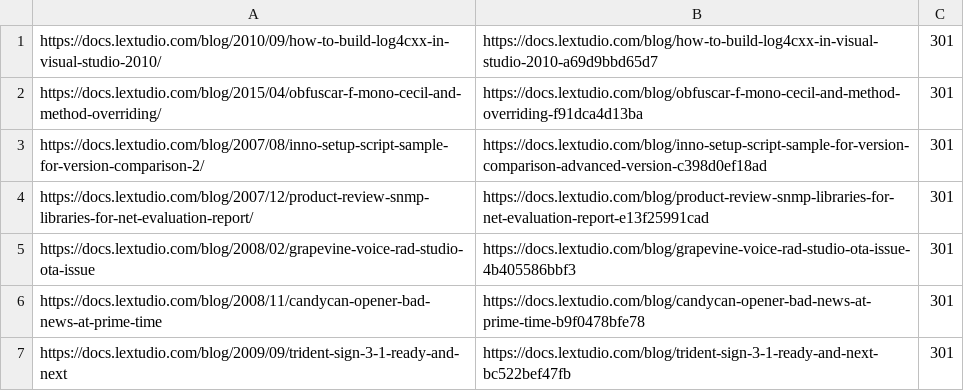
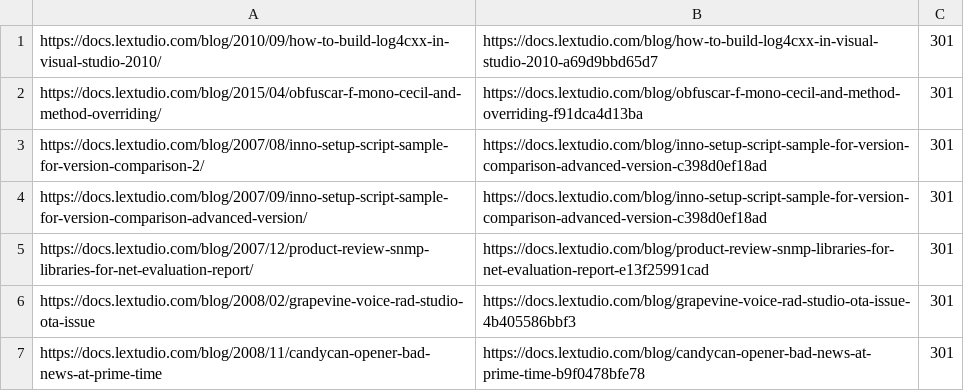
Before and after one commit to lextm/jekyll-theme-chirpy, a CSV file: redirects.csv, drawn as a sheet; only a part is shown; the shorter side is filled out with more unchanged rows.

```diff
--- a/redirects.csv
+++ b/redirects.csv
@@ -3,2 +3,3 @@ https://docs.lextudio.com/blog/2015/04/obfuscar-f-mono-cecil-and-method-overridi
 https://docs.lextudio.com/blog/2007/08/inno-setup-script-sample-for-version-comparison-2/,https://docs.lextudio.com/blog/inno-setup-script-sample-for-version-comparison-advanced-version-c398d0ef18ad,301
+https://docs.lextudio.com/blog/2007/09/inno-setup-script-sample-for-version-comparison-advanced-version/,https://docs.lextudio.com/blog/inno-setup-script-sample-for-version-comparison-advanced-version-c398d0ef18ad,301
 https://docs.lextudio.com/blog/2007/12/product-review-snmp-libraries-for-net-evaluation-report/,https://docs.lextudio.com/blog/product-review-snmp-libraries-for-net-evaluation-report-e13f25991cad,301
```
Also changed, not shown: 45 other files.
